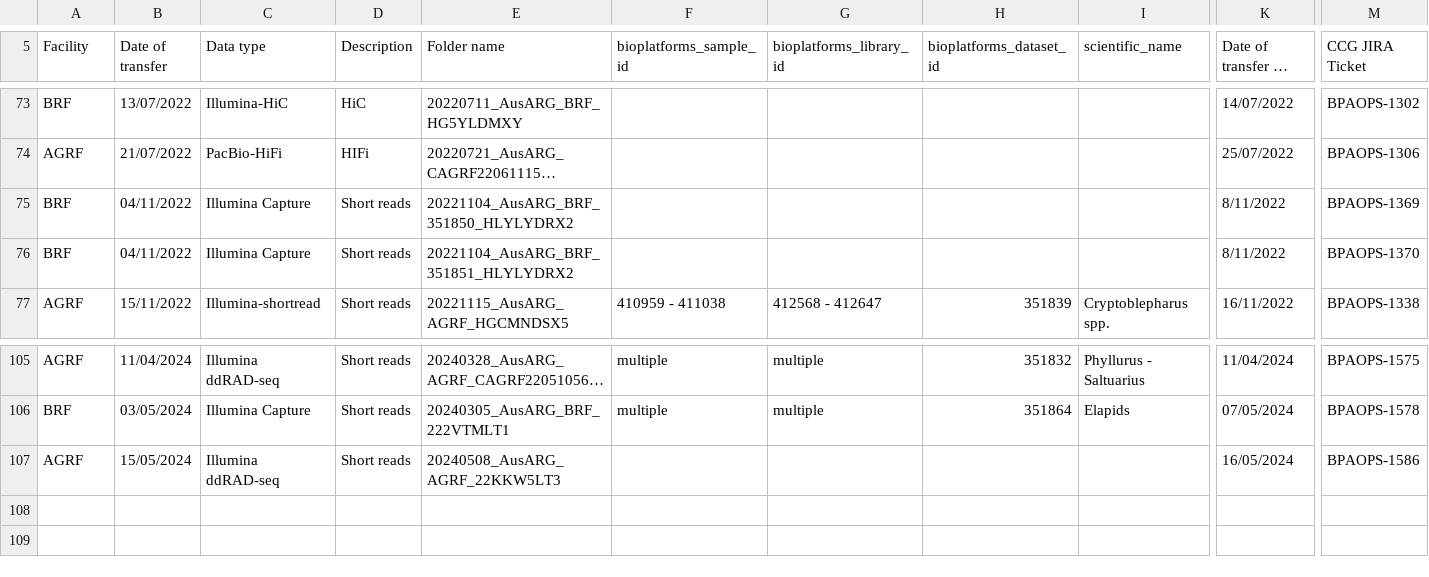
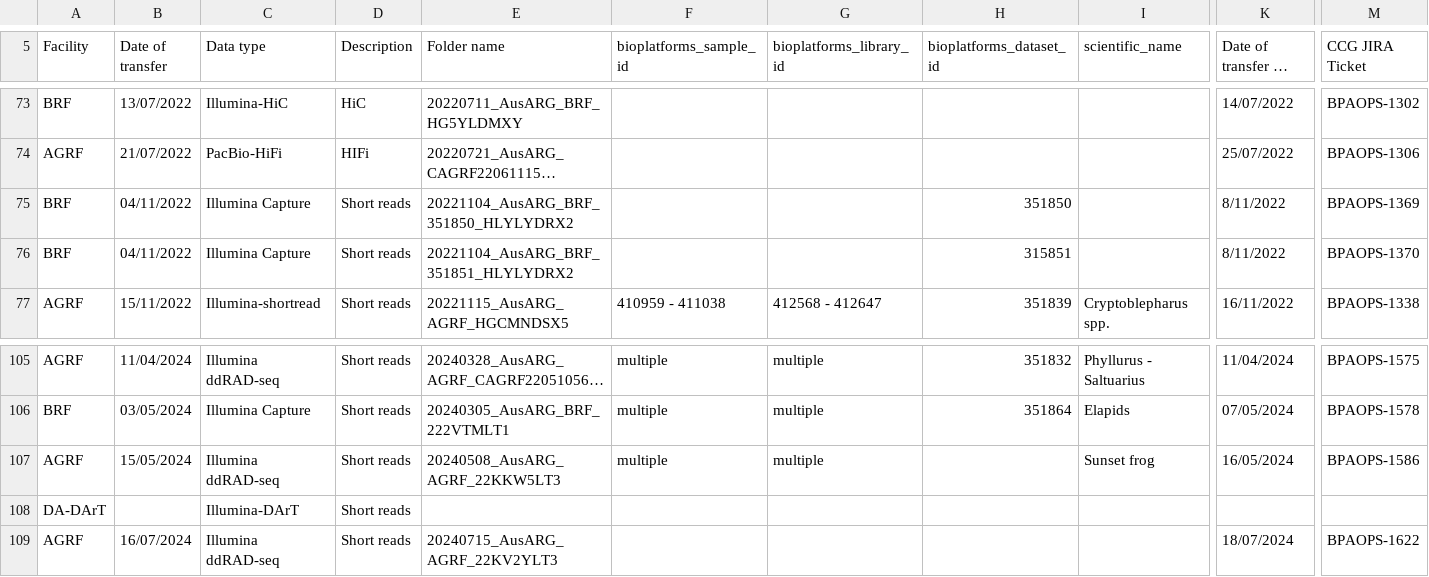
Before and after one commit to BioplatformsAustralia/bpa-ingest, a CSV file: track-metadata/google-drive/BPA Projects Data Transfer Summary - AusARG.csv, drawn as a sheet; only a part is shown, gaps mark what is left out; long unchanged cells end in …; addresses are those after the commit; rows hold the shown columns only; the diff names each change by its address in the sheet, - before the commit and + after, or states it on an @@ line.

Commit message:
BPAOPS-1622 - Ingest 22KV2YLT3 for AusARG

```diff
--- a/track-metadata/google-drive/BPA Projects Data Transfer Summary - AusARG.csv
+++ b/track-metadata/google-drive/BPA Projects Data Transfer Summary - AusARG.csv
-H75 (bioplatforms_dataset_id): (empty)
+H75 (bioplatforms_dataset_id): 351850
-H76 (bioplatforms_dataset_id): (empty)
+H76 (bioplatforms_dataset_id): 315851
+row 107: AGRF | 15/05/2024 | Illumina ddRAD-seq | Short reads | 20240508_AusARG_AGRF_22KKW5LT3 | multiple | multiple |  | Sunset frog | 16/05/2024 | BPAOPS-1586
+row 108: DA-DArT |  | Illumina-DArT | Short reads
-B109 (Date of transfer): 15/05/2024
+B109 (Date of transfer): 16/07/2024
-E109 (Folder name): 20240508_AusARG_AGRF_22KKW5LT3
+E109 (Folder name): 20240715_AusARG_AGRF_22KV2YLT3
-K109 (Date of transfer to archive): 16/05/2024
+K109 (Date of transfer to archive): 18/07/2024
-M109 (CCG JIRA Ticket): BPAOPS-1586
+M109 (CCG JIRA Ticket): BPAOPS-1622
```
